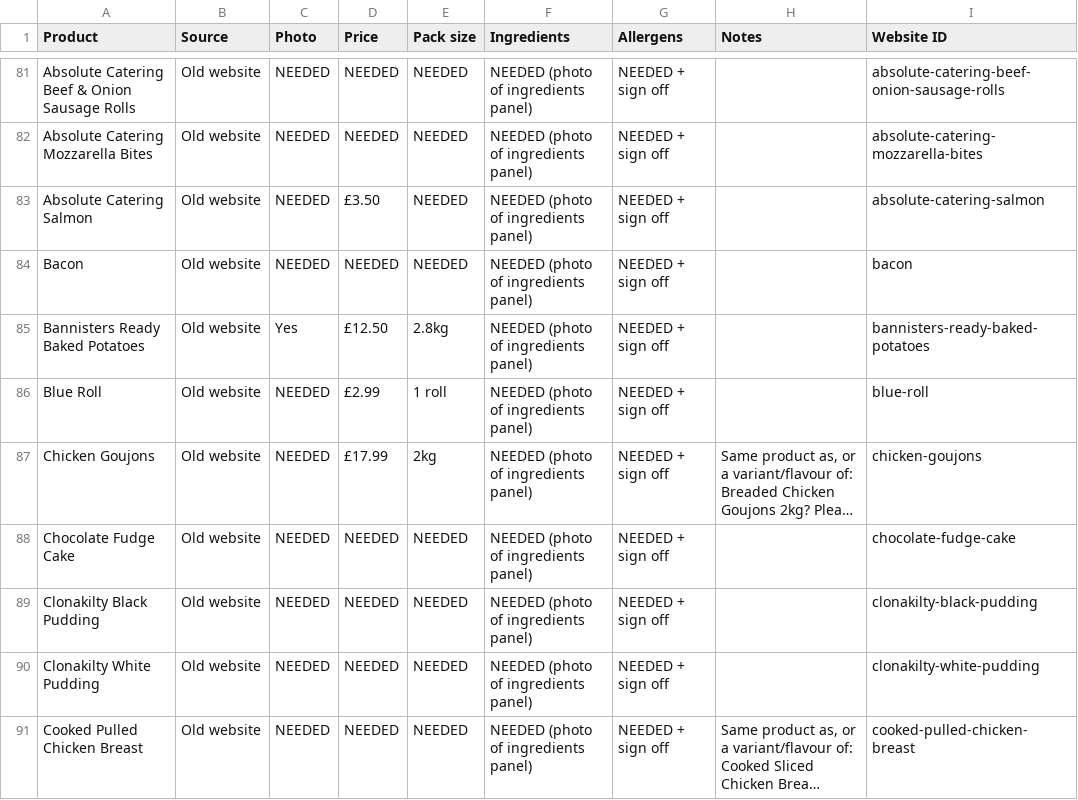
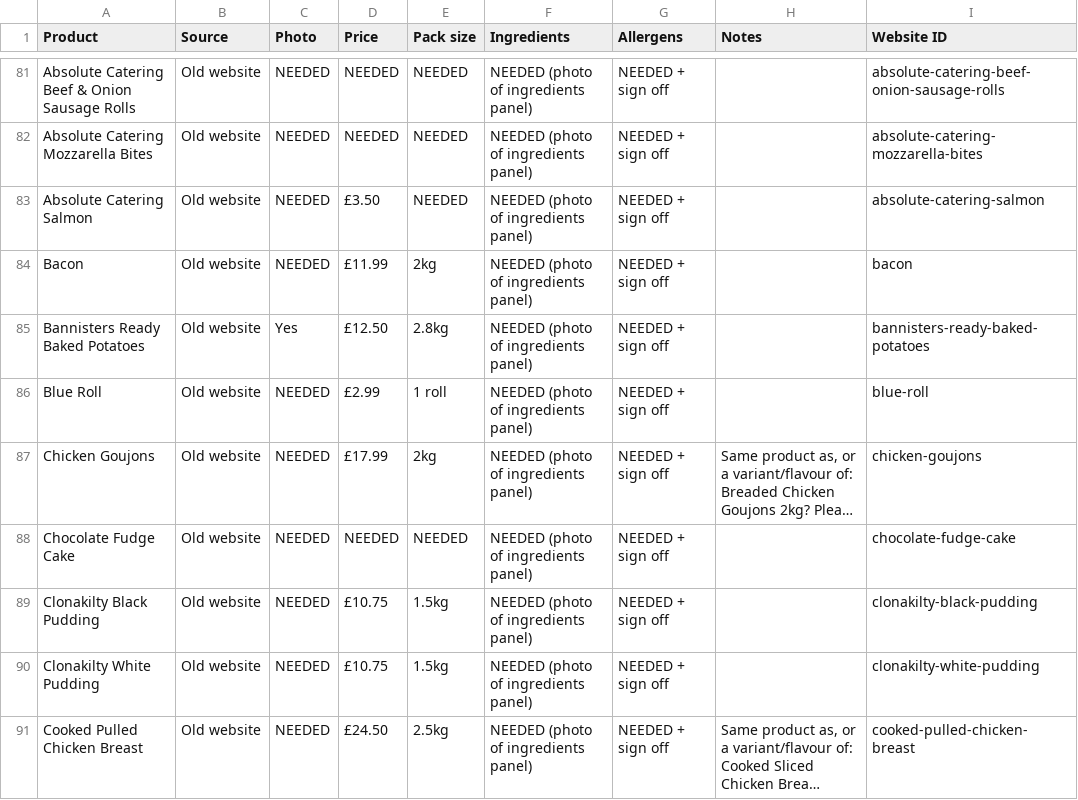
Before and after one commit to phantomdev-sys/absolute-catering, a CSV file: data/pack-labels/info-needed.csv, drawn as a sheet; only a part is shown, gaps mark what is left out; long unchanged cells end in …; the diff covers the shown part only; the diff names each change by its address in the sheet, - before the commit and + after, or states it on an @@ line.

```diff
--- a/data/pack-labels/info-needed.csv
+++ b/data/pack-labels/info-needed.csv
-D84 (Price): NEEDED
+D84 (Price): £11.99
-E84 (Pack size): NEEDED
+E84 (Pack size): 2kg
-D89:D90 (Price): NEEDED
+D89:D90 (Price): £10.75
-E89:E90 (Pack size): NEEDED
+E89:E90 (Pack size): 1.5kg
-D91 (Price): NEEDED
+D91 (Price): £24.50
-E91 (Pack size): NEEDED
+E91 (Pack size): 2.5kg
```
Also changed, not shown: 6 added rows and 30 edited cells elsewhere in this file, 8 other files.
